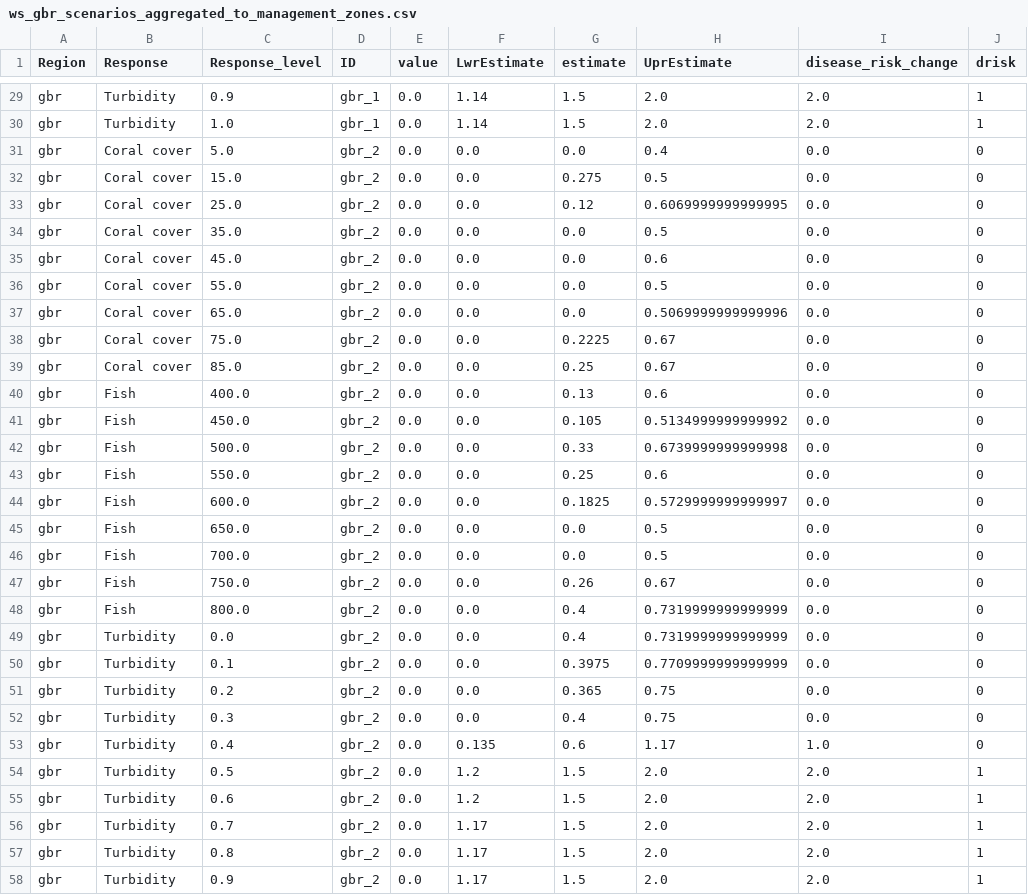
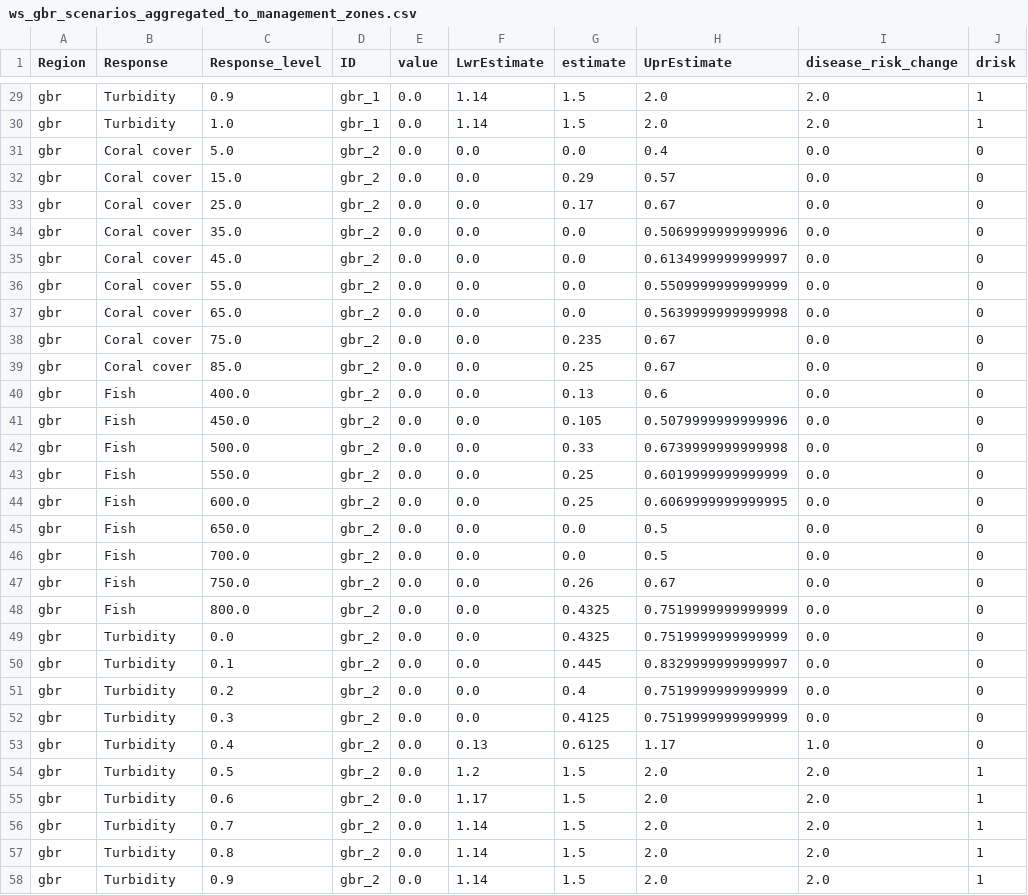
Before and after one commit to jms5151/uh-noaa-shiny-app, a CSV file: forec_shiny_app_data/Scenarios/ws_gbr_scenarios_aggregated_to_management_zones.csv, drawn as a sheet; only a part is shown, gaps mark what is left out; the diff covers the shown part only.

```diff
--- a/forec_shiny_app_data/Scenarios/ws_gbr_scenarios_aggregated_to_management_zones.csv
+++ b/forec_shiny_app_data/Scenarios/ws_gbr_scenarios_aggregated_to_management_zones.csv
@@ -31,15 +31,15 @@ gbr,Turbidity,1.0,gbr_1,0.0,1.14,1.5,2.0,2.0,1
 gbr,Coral cover,5.0,gbr_2,0.0,0.0,0.0,0.4,0.0,0
-gbr,Coral cover,15.0,gbr_2,0.0,0.0,0.275,0.5,0.0,0
-gbr,Coral cover,25.0,gbr_2,0.0,0.0,0.12,0.6069999999999995,0.0,0
-gbr,Coral cover,35.0,gbr_2,0.0,0.0,0.0,0.5,0.0,0
-gbr,Coral cover,45.0,gbr_2,0.0,0.0,0.0,0.6,0.0,0
-gbr,Coral cover,55.0,gbr_2,0.0,0.0,0.0,0.5,0.0,0
-gbr,Coral cover,65.0,gbr_2,0.0,0.0,0.0,0.5069999999999996,0.0,0
-gbr,Coral cover,75.0,gbr_2,0.0,0.0,0.2225,0.67,0.0,0
+gbr,Coral cover,15.0,gbr_2,0.0,0.0,0.29,0.57,0.0,0
+gbr,Coral cover,25.0,gbr_2,0.0,0.0,0.17,0.67,0.0,0
+gbr,Coral cover,35.0,gbr_2,0.0,0.0,0.0,0.5069999999999996,0.0,0
+gbr,Coral cover,45.0,gbr_2,0.0,0.0,0.0,0.6134999999999997,0.0,0
+gbr,Coral cover,55.0,gbr_2,0.0,0.0,0.0,0.5509999999999999,0.0,0
+gbr,Coral cover,65.0,gbr_2,0.0,0.0,0.0,0.5639999999999998,0.0,0
+gbr,Coral cover,75.0,gbr_2,0.0,0.0,0.235,0.67,0.0,0
 gbr,Coral cover,85.0,gbr_2,0.0,0.0,0.25,0.67,0.0,0
 gbr,Fish,400.0,gbr_2,0.0,0.0,0.13,0.6,0.0,0
-gbr,Fish,450.0,gbr_2,0.0,0.0,0.105,0.5134999999999992,0.0,0
+gbr,Fish,450.0,gbr_2,0.0,0.0,0.105,0.5079999999999996,0.0,0
 gbr,Fish,500.0,gbr_2,0.0,0.0,0.33,0.6739999999999998,0.0,0
-gbr,Fish,550.0,gbr_2,0.0,0.0,0.25,0.6,0.0,0
-gbr,Fish,600.0,gbr_2,0.0,0.0,0.1825,0.5729999999999997,0.0,0
+gbr,Fish,550.0,gbr_2,0.0,0.0,0.25,0.6019999999999999,0.0,0
+gbr,Fish,600.0,gbr_2,0.0,0.0,0.25,0.6069999999999995,0.0,0
 gbr,Fish,650.0,gbr_2,0.0,0.0,0.0,0.5,0.0,0
@@ -47,12 +47,12 @@ gbr,Fish,700.0,gbr_2,0.0,0.0,0.0,0.5,0.0,0
 gbr,Fish,750.0,gbr_2,0.0,0.0,0.26,0.67,0.0,0
-gbr,Fish,800.0,gbr_2,0.0,0.0,0.4,0.7319999999999999,0.0,0
-gbr,Turbidity,0.0,gbr_2,0.0,0.0,0.4,0.7319999999999999,0.0,0
-gbr,Turbidity,0.1,gbr_2,0.0,0.0,0.3975,0.7709999999999999,0.0,0
-gbr,Turbidity,0.2,gbr_2,0.0,0.0,0.365,0.75,0.0,0
-gbr,Turbidity,0.3,gbr_2,0.0,0.0,0.4,0.75,0.0,0
-gbr,Turbidity,0.4,gbr_2,0.0,0.135,0.6,1.17,1.0,0
+gbr,Fish,800.0,gbr_2,0.0,0.0,0.4325,0.7519999999999999,0.0,0
+gbr,Turbidity,0.0,gbr_2,0.0,0.0,0.4325,0.7519999999999999,0.0,0
+gbr,Turbidity,0.1,gbr_2,0.0,0.0,0.445,0.8329999999999997,0.0,0
+gbr,Turbidity,0.2,gbr_2,0.0,0.0,0.4,0.7519999999999999,0.0,0
+gbr,Turbidity,0.3,gbr_2,0.0,0.0,0.4125,0.7519999999999999,0.0,0
+gbr,Turbidity,0.4,gbr_2,0.0,0.13,0.6125,1.17,1.0,0
 gbr,Turbidity,0.5,gbr_2,0.0,1.2,1.5,2.0,2.0,1
-gbr,Turbidity,0.6,gbr_2,0.0,1.2,1.5,2.0,2.0,1
-gbr,Turbidity,0.7,gbr_2,0.0,1.17,1.5,2.0,2.0,1
-gbr,Turbidity,0.8,gbr_2,0.0,1.17,1.5,2.0,2.0,1
-gbr,Turbidity,0.9,gbr_2,0.0,1.17,1.5,2.0,2.0,1
+gbr,Turbidity,0.6,gbr_2,0.0,1.17,1.5,2.0,2.0,1
+gbr,Turbidity,0.7,gbr_2,0.0,1.14,1.5,2.0,2.0,1
+gbr,Turbidity,0.8,gbr_2,0.0,1.14,1.5,2.0,2.0,1
+gbr,Turbidity,0.9,gbr_2,0.0,1.14,1.5,2.0,2.0,1
```
Also changed, not shown: 130 edited cells elsewhere in this file, forec_shiny_app_data/Forecasts/ga_gbr_nowcast_aggregated_to_gbrmpa_park_zones.csv, forec_shiny_app_data/Forecasts/ga_nowcast_aggregated_to_management_zones.csv, 40 other files.
